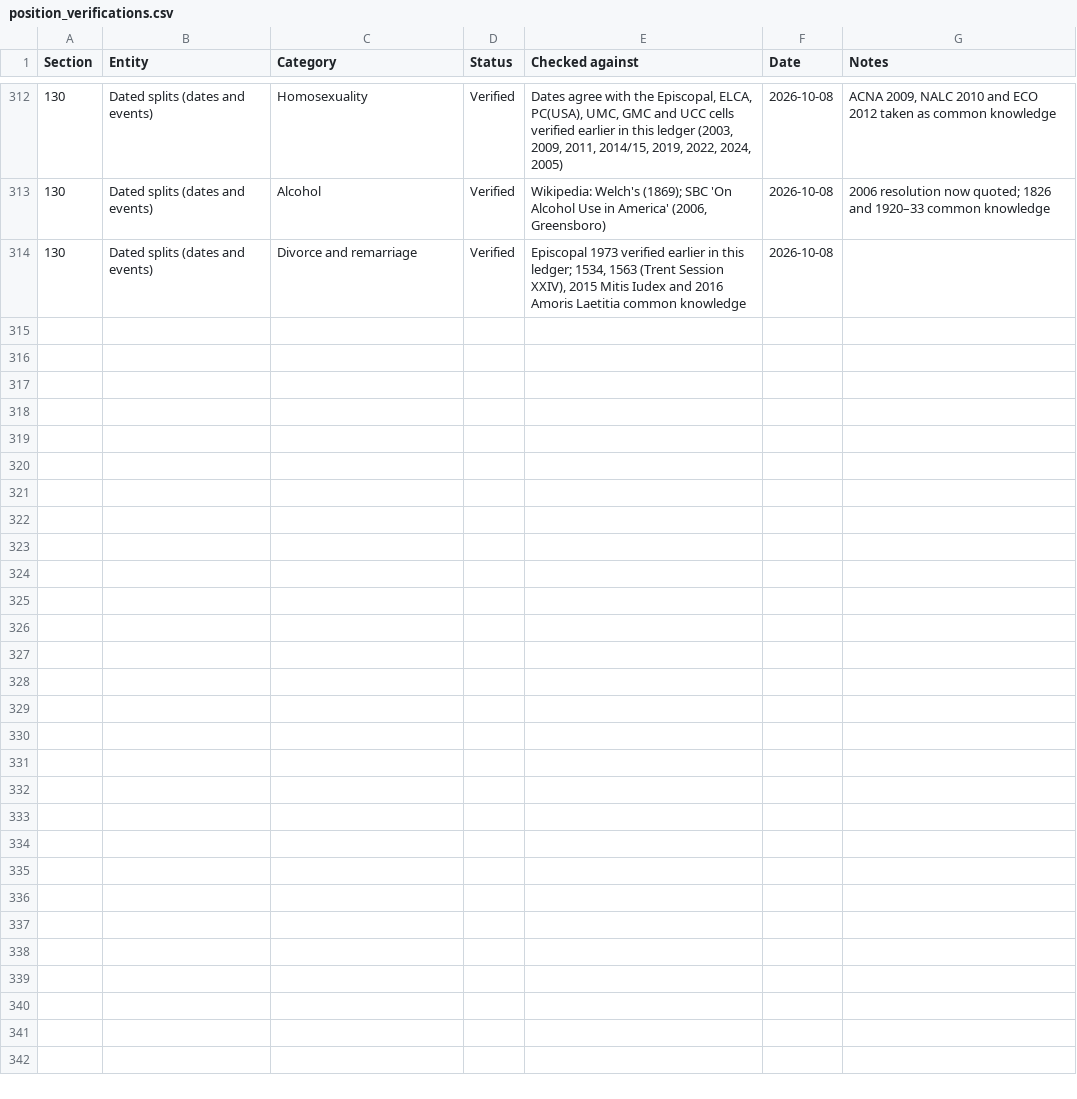
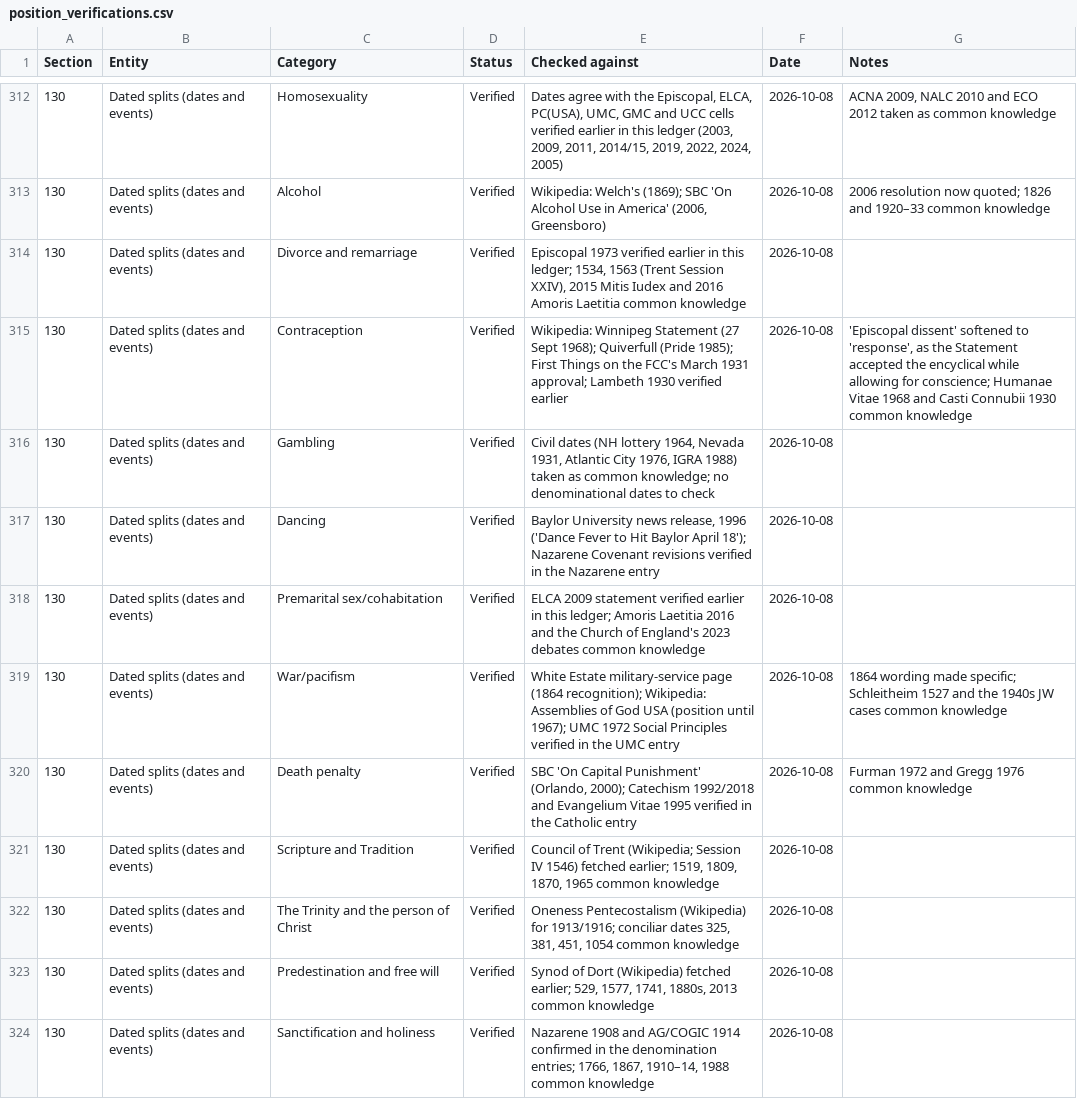
Before and after one commit to jamesdlowery/a_Bible_study_primer, a CSV file: build/verifications/position_verifications.csv, drawn as a sheet; only a part is shown, gaps mark what is left out; the diff covers the shown part only; the diff names each change by its address in the sheet, - before the commit and + after, or states it on an @@ line.

Commit message:
Verify the Dated splits of chapters 13-31 of Major Dividing Issues; 5 corrections

```diff
--- a/build/verifications/position_verifications.csv
+++ b/build/verifications/position_verifications.csv
+row 315: 130 | Dated splits (dates and events) | Contraception | Verified | Wikipedia: Winnipeg Statement (27 Sept 1968); Quiverfull (Pride 1985); First Things on the FCC's March 1931 approval; Lambeth 1930 verified earlier | 2026-10-08 | 'Episcopal dissent' softened to 'response', as the Statement accepted the encyclical while allowing for conscience; Humanae Vitae 1968 and Casti Connubii 1930 common knowledge
+row 316: 130 | Dated splits (dates and events) | Gambling | Verified | Civil dates (NH lottery 1964, Nevada 1931, Atlantic City 1976, IGRA 1988) taken as common knowledge; no denominational dates to check | 2026-10-08
+row 317: 130 | Dated splits (dates and events) | Dancing | Verified | Baylor University news release, 1996 ('Dance Fever to Hit Baylor April 18'); Nazarene Covenant revisions verified in the Nazarene entry | 2026-10-08
+row 318: 130 | Dated splits (dates and events) | Premarital sex/cohabitation | Verified | ELCA 2009 statement verified earlier in this ledger; Amoris Laetitia 2016 and the Church of England's 2023 debates common knowledge | 2026-10-08
+row 319: 130 | Dated splits (dates and events) | War/pacifism | Verified | White Estate military-service page (1864 recognition); Wikipedia: Assemblies of God USA (position until 1967); UMC 1972 Social Principles verified in the UMC entry | 2026-10-08 | 1864 wording made specific; Schleitheim 1527 and the 1940s JW cases common knowledge
+row 320: 130 | Dated splits (dates and events) | Death penalty | Verified | SBC 'On Capital Punishment' (Orlando, 2000); Catechism 1992/2018 and Evangelium Vitae 1995 verified in the Catholic entry | 2026-10-08 | Furman 1972 and Gregg 1976 common knowledge
+row 321: 130 | Dated splits (dates and events) | Scripture and Tradition | Verified | Council of Trent (Wikipedia; Session IV 1546) fetched earlier; 1519, 1809, 1870, 1965 common knowledge | 2026-10-08
+row 322: 130 | Dated splits (dates and events) | The Trinity and the person of Christ | Verified | Oneness Pentecostalism (Wikipedia) for 1913/1916; conciliar dates 325, 381, 451, 1054 common knowledge | 2026-10-08
+row 323: 130 | Dated splits (dates and events) | Predestination and free will | Verified | Synod of Dort (Wikipedia) fetched earlier; 529, 1577, 1741, 1880s, 2013 common knowledge | 2026-10-08
+row 324: 130 | Dated splits (dates and events) | Sanctification and holiness | Verified | Nazarene 1908 and AG/COGIC 1914 confirmed in the denomination entries; 1766, 1867, 1910–14, 1988 common knowledge | 2026-10-08
```
Also changed, not shown: 9 added rows elsewhere in this file, 2 other files.
